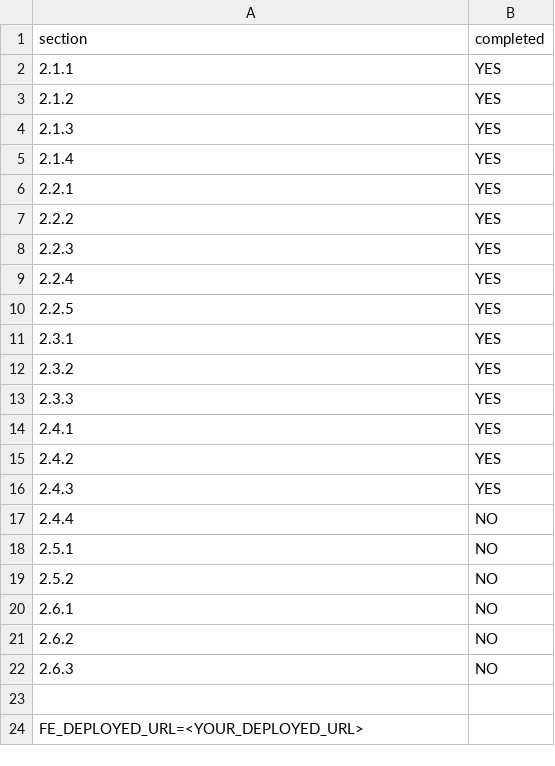
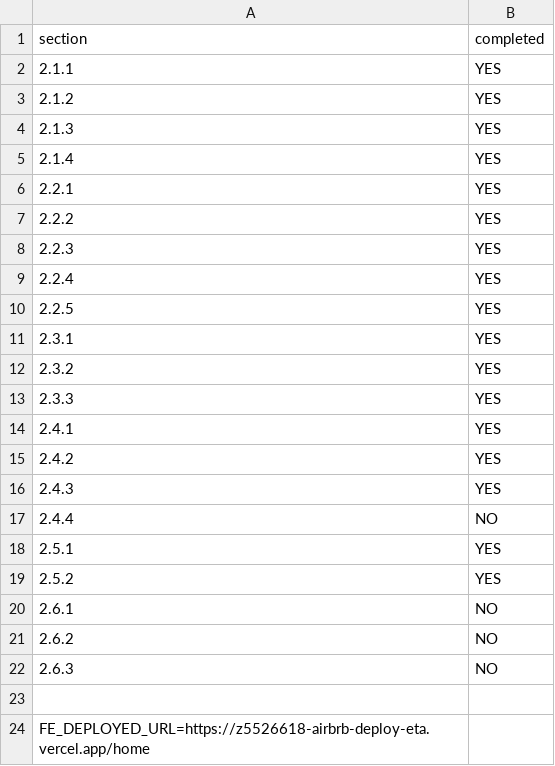
Before and after one commit to DevFdo/airbrb, a CSV file: progress.csv, drawn as a sheet.

Commit message:
Added Frontend deployment url and updated progress.csv file

```diff
--- a/progress.csv
+++ b/progress.csv
@@ -17,4 +17,4 @@ section,completed
 2.4.4,NO
-2.5.1,NO
-2.5.2,NO
+2.5.1,YES
+2.5.2,YES
 2.6.1,NO
@@ -23,2 +23,2 @@ section,completed
 
-FE_DEPLOYED_URL=<YOUR_DEPLOYED_URL>
+FE_DEPLOYED_URL=https://z5526618-airbrb-deploy-eta.vercel.app/home
```
